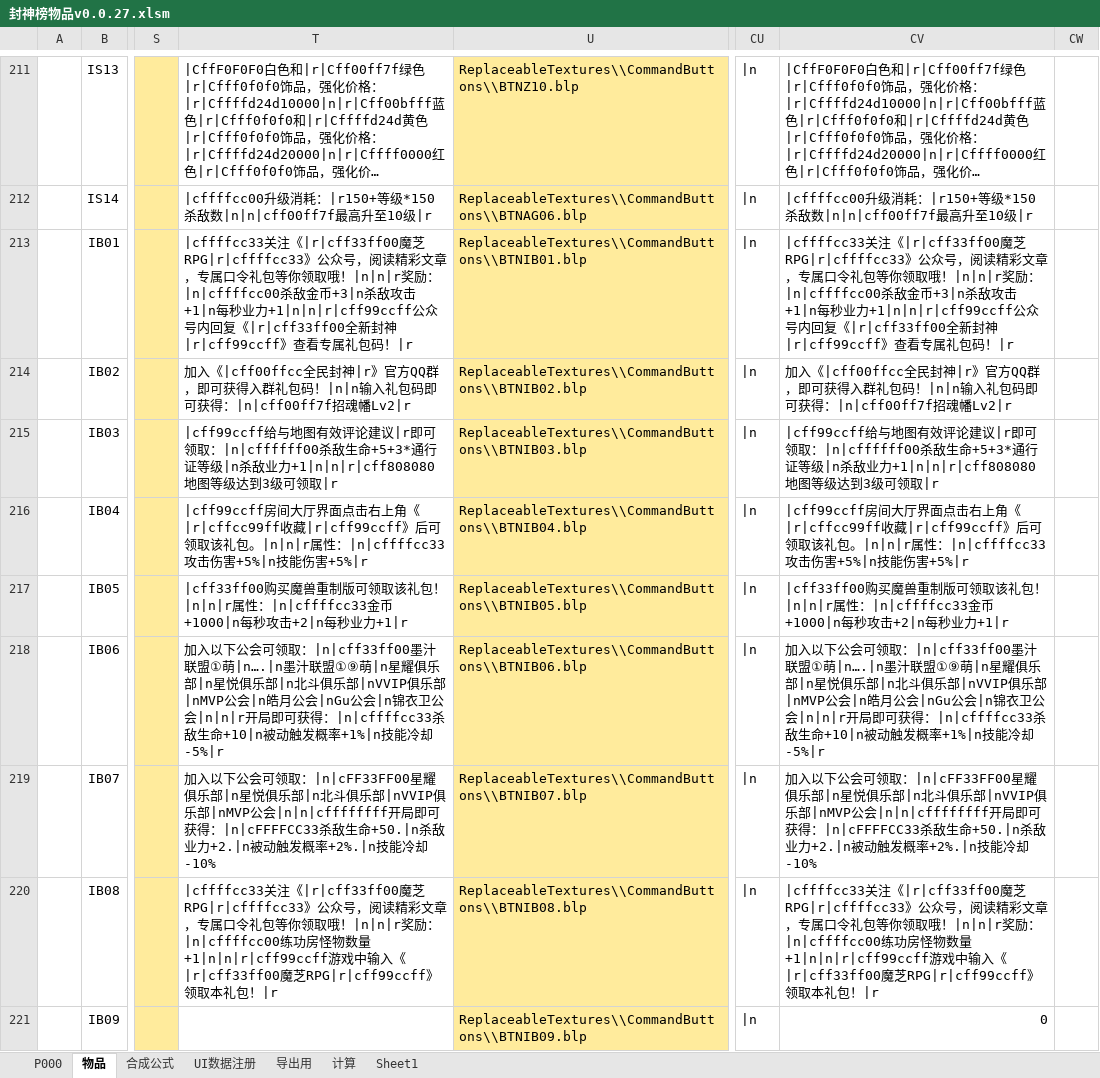
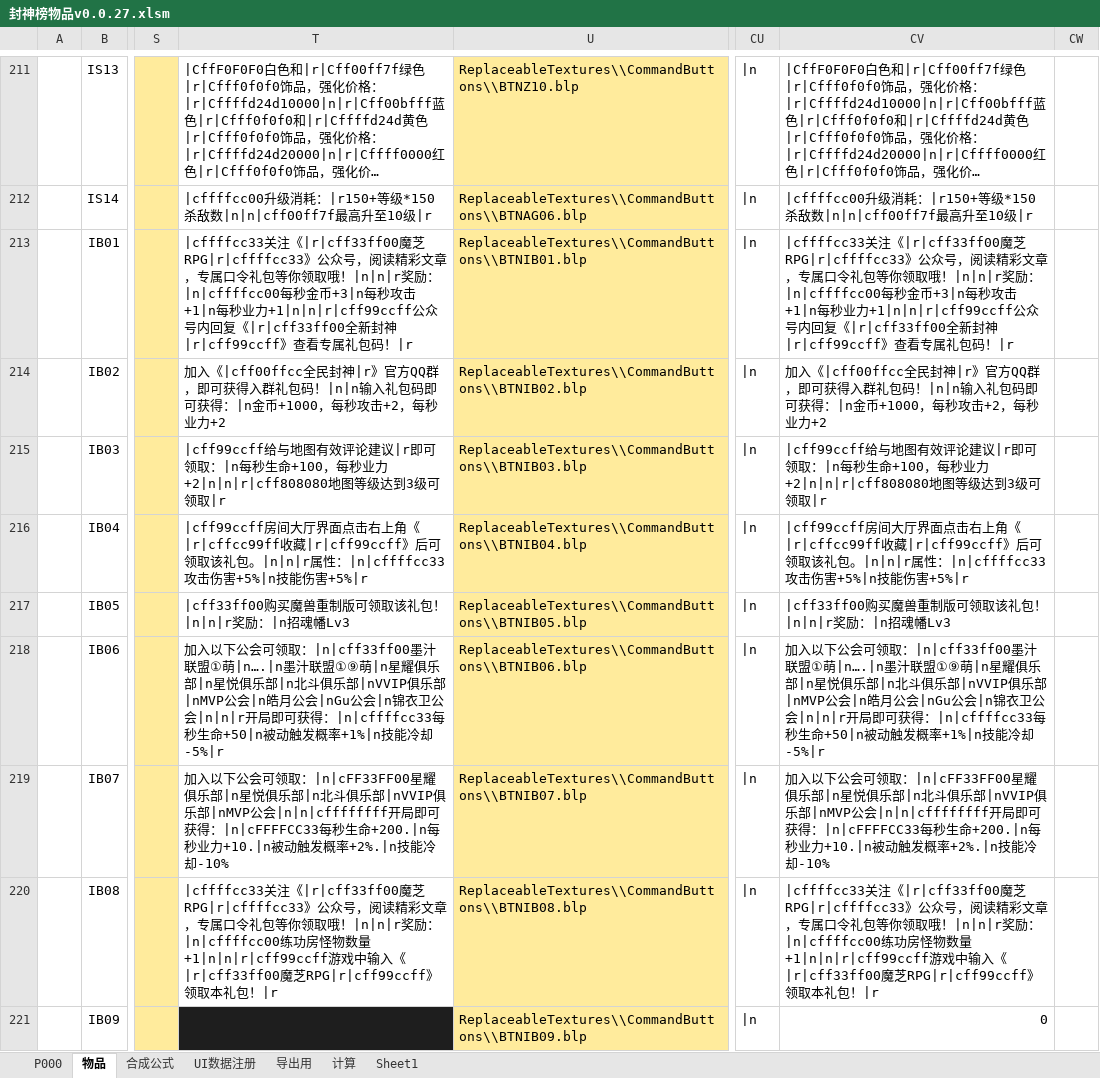
Before and after one commit to MageEgg/MageGame, an Excel workbook: 封神榜物品v0.0.27.xlsm, sheet 物品, drawn as a sheet; only a part is shown, gaps mark what is left out; long unchanged cells end in …; values as stored, in another font and other column widths than the file's, no borders; the diff covers the shown part only; the diff names each change by its address in the sheet, - before the commit and + after, or states it on an @@ line.

```diff
--- a/封神榜物品v0.0.27.xlsm (sheet 物品)
+++ b/封神榜物品v0.0.27.xlsm (sheet 物品)
-T213: …奖励：|n|cffffcc00杀敌金币+3|n杀敌攻击+1|n每…
+T213: …奖励：|n|cffffcc00每秒金币+3|n每秒攻击+1|n每…
-CV213: …奖励：|n|cffffcc00杀敌金币+3|n杀敌攻击+1|n每…
+CV213: …奖励：|n|cffffcc00每秒金币+3|n每秒攻击+1|n每…
-T214: …可获得：|n|cff00ff7f招魂幡Lv2|r
+T214: …可获得：|n金币+1000，每秒攻击+2，每秒业力+2
-CV214: …可获得：|n|cff00ff7f招魂幡Lv2|r
+CV214: …可获得：|n金币+1000，每秒攻击+2，每秒业力+2
-T215: …可领取：|n|cffffff00杀敌生命+5+3*通行证等级|n杀敌业力+1|n|n|r|cff808080地图等级…
+T215: …可领取：|n每秒生命+100，每秒业力+2|n|n|r|cff808080地图等级…
-CV215: …可领取：|n|cffffff00杀敌生命+5+3*通行证等级|n杀敌业力+1|n|n|r|cff808080地图等级…
+CV215: …可领取：|n每秒生命+100，每秒业力+2|n|n|r|cff808080地图等级…
-T217: …礼包！|n|n|r属性：|n|cffffcc33金币+1000|n每秒攻击+2|n每秒业力+1|r
+T217: …礼包！|n|n|r奖励：|n招魂幡Lv3
-CV217: …礼包！|n|n|r属性：|n|cffffcc33金币+1000|n每秒攻击+2|n每秒业力+1|r
+CV217: …礼包！|n|n|r奖励：|n招魂幡Lv3
-T218: …获得：|n|cffffcc33杀敌生命+10|n被动触发…
+T218: …获得：|n|cffffcc33每秒生命+50|n被动触发…
-CV218: …获得：|n|cffffcc33杀敌生命+10|n被动触发…
+CV218: …获得：|n|cffffcc33每秒生命+50|n被动触发…
-T219: …获得：|n|cFFFFCC33杀敌生命+50.|n杀敌业力+2.|n被动触发…
+T219: …获得：|n|cFFFFCC33每秒生命+200.|n每秒业力+10.|n被动触发…
-CV219: …获得：|n|cFFFFCC33杀敌生命+50.|n杀敌业力+2.|n被动触发…
+CV219: …获得：|n|cFFFFCC33每秒生命+200.|n每秒业力+10.|n被动触发…
-T221 fill: none
+T221 fill: #1E1E1E
```
Also changed, not shown: 18 edited cells elsewhere in this sheet, sheet P000, sheet UI数据注册, hidden cells, 封神榜科技v0.0.1.xlsm, 14 other files.
